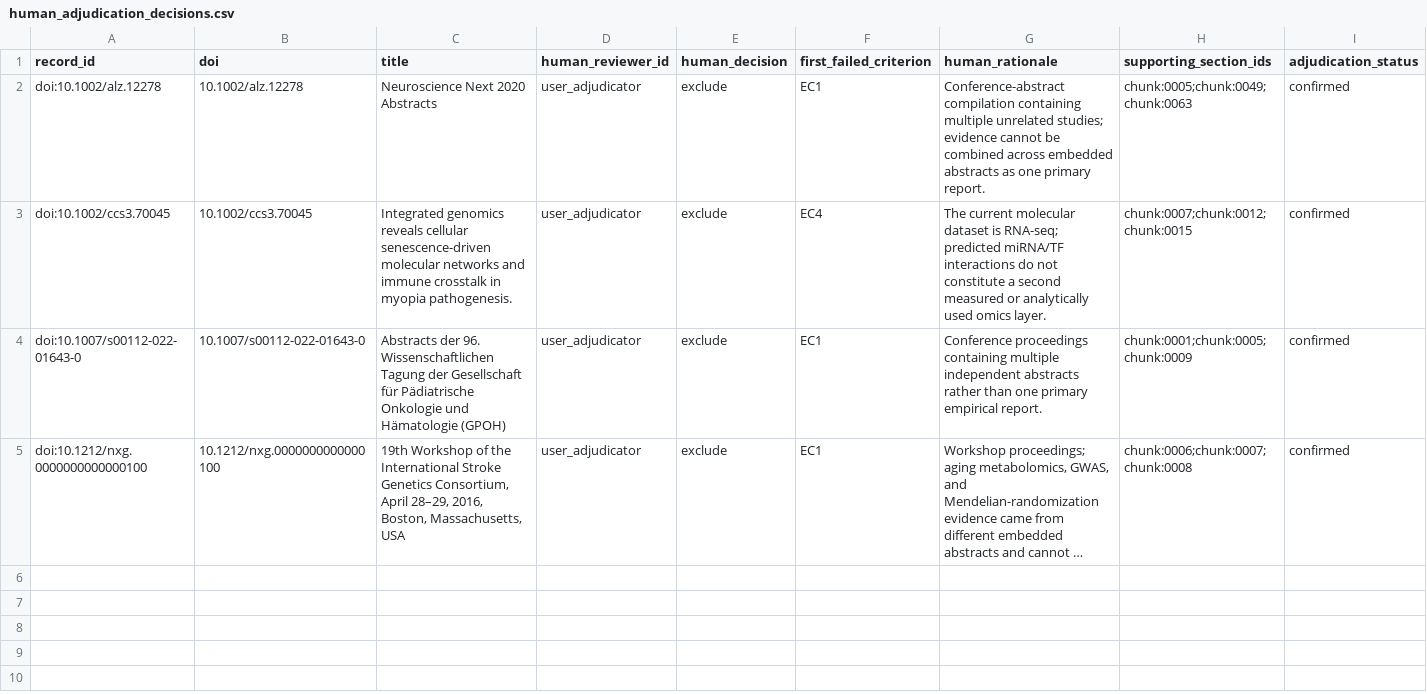
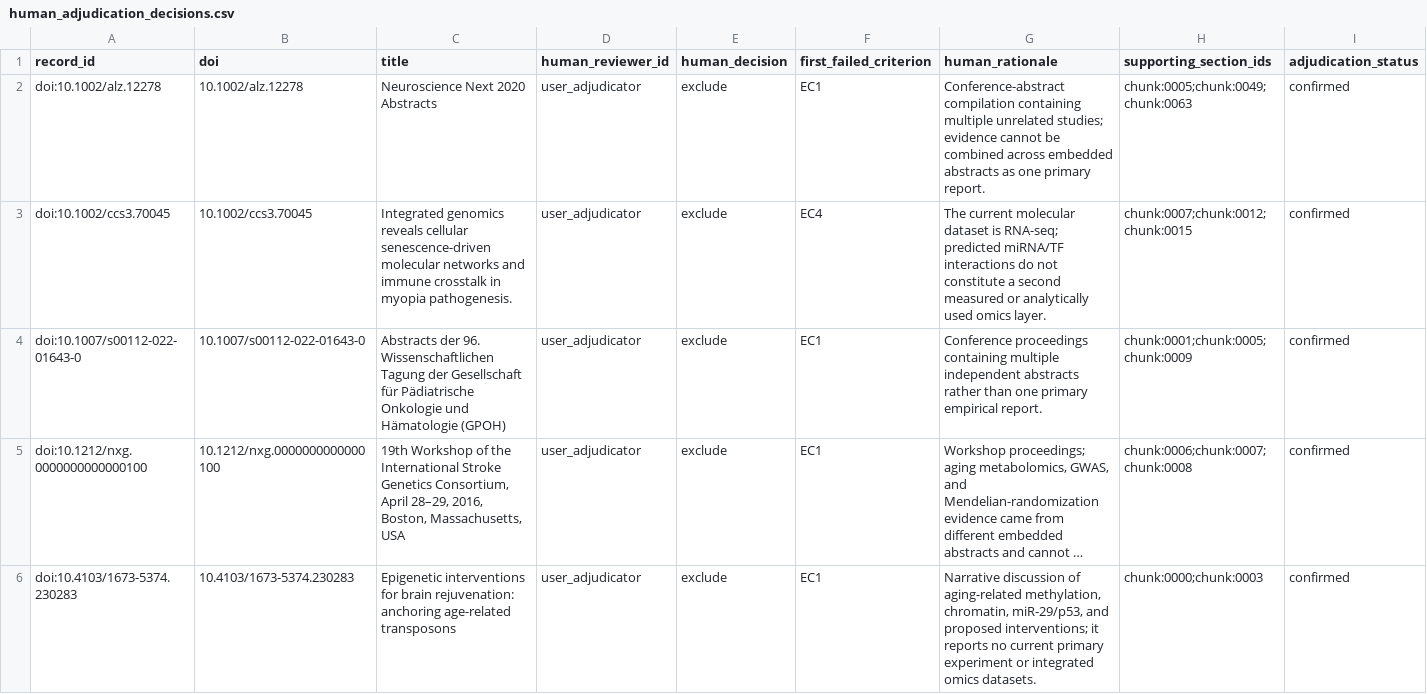
Before and after one commit to BogdanDidenko/causal-multiomics-aging-review, a CSV file: analysis/full_text_screening/routing_v1.5.4-rc1/human_adjudication_decisions.csv, drawn as a sheet; long unchanged cells end in …; the diff names each change by its address in the sheet, - before the commit and + after, or states it on an @@ line.

Commit message:
Record adjudication and citation grounding audit

```diff
--- a/analysis/full_text_screening/routing_v1.5.4-rc1/human_adjudication_decisions.csv
+++ b/analysis/full_text_screening/routing_v1.5.4-rc1/human_adjudication_decisions.csv
+row 6: doi:10.4103/1673-5374.230283 | 10.4103/1673-5374.230283 | Epigenetic interventions for brain rejuvenation: anchoring age-related transposons | user_adjudicator | exclude | EC1 | Narrative discussion of aging-related methylation, chromatin, miR-29/p53, and proposed interventions; it reports no current primary experiment or integrated omics datasets. | chunk:0000;chunk:0003 | confirmed
```
Also changed, not shown: analysis/full_text_screening/prisma_traice_v1.5.3-rc1/ai_assisted_adjudication_draft_25.csv, 5 other files.
